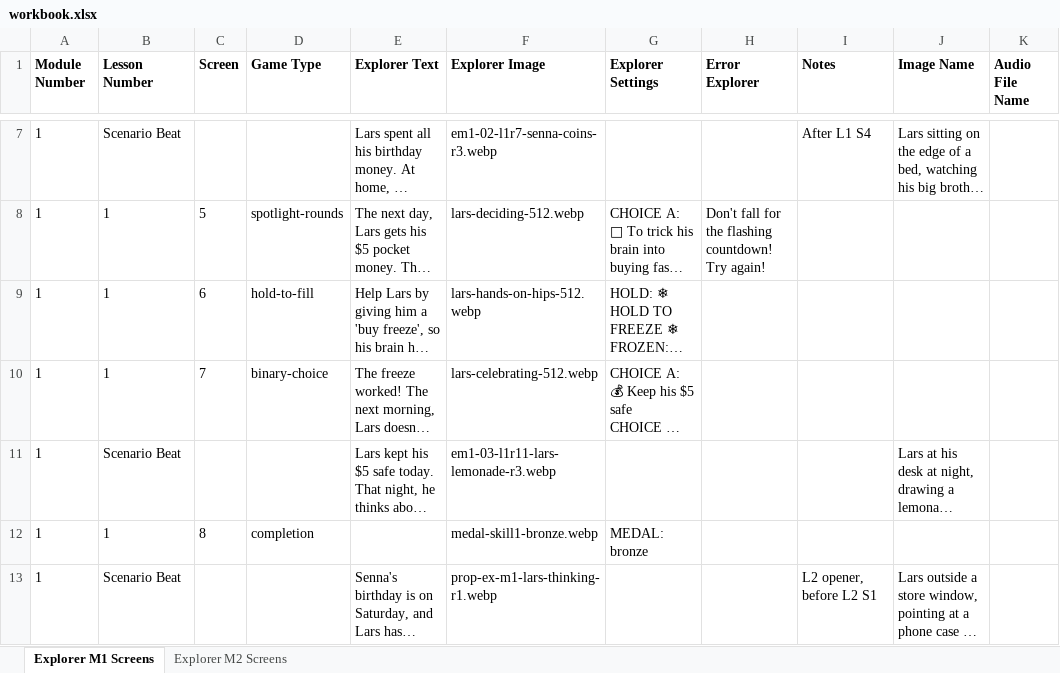
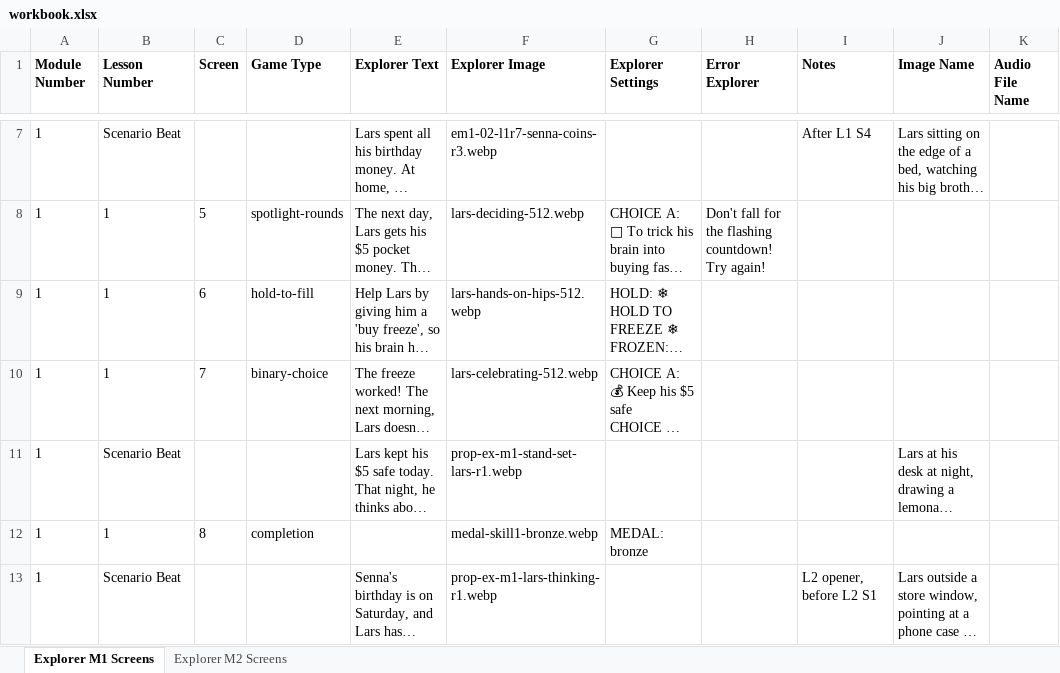
Before and after one commit to ngaadmin/nga-app, an Excel workbook: lib/academy/lessons/payload/source/explorer-m1/workbook.xlsx, sheet Explorer M1 Screens, drawn as a sheet; only a part is shown, gaps mark what is left out; long unchanged cells end in …; values as stored, in another font and other column widths than the file's, no borders; the diff names each change by its address in the sheet, - before the commit and + after, or states it on an @@ line.

```diff
--- a/lib/academy/lessons/payload/source/explorer-m1/workbook.xlsx (sheet Explorer M1 Screens)
+++ b/lib/academy/lessons/payload/source/explorer-m1/workbook.xlsx (sheet Explorer M1 Screens)
-F11 (Explorer Image): em1-03-l1r11-lars-lemonade-r3.webp
+F11 (Explorer Image): prop-ex-m1-stand-set-lars-r1.webp
```
Also changed, not shown: 3 other files.
